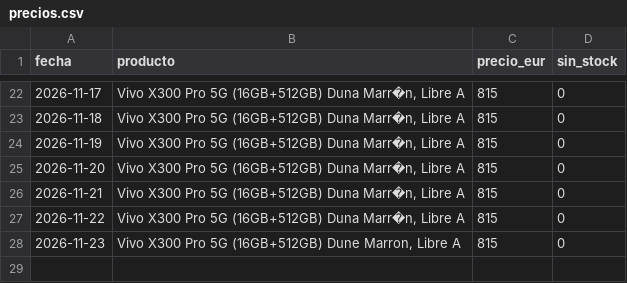
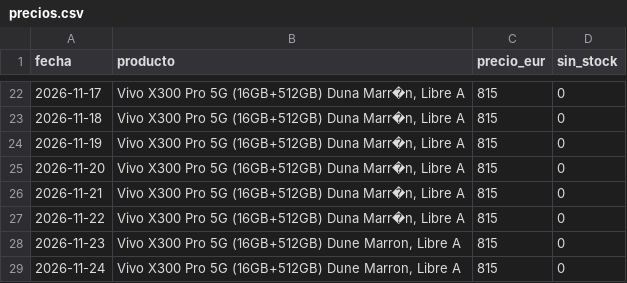
Before and after one commit to wextremw55/precio-movil-actulizado, a CSV file: precios.csv, drawn as a sheet; only a part is shown, gaps mark what is left out.

```diff
--- a/precios.csv
+++ b/precios.csv
@@ -28 +28,2 @@ fecha,producto,precio_eur,sin_stock
 2026-11-23,"Vivo X300 Pro 5G (16GB+512GB) Dune Marron, Libre A",815,0
+2026-11-24,"Vivo X300 Pro 5G (16GB+512GB) Dune Marron, Libre A",815,0
```
Also changed, not shown: precios_movil2.csv, precios_movil3.csv, 1 other file.
